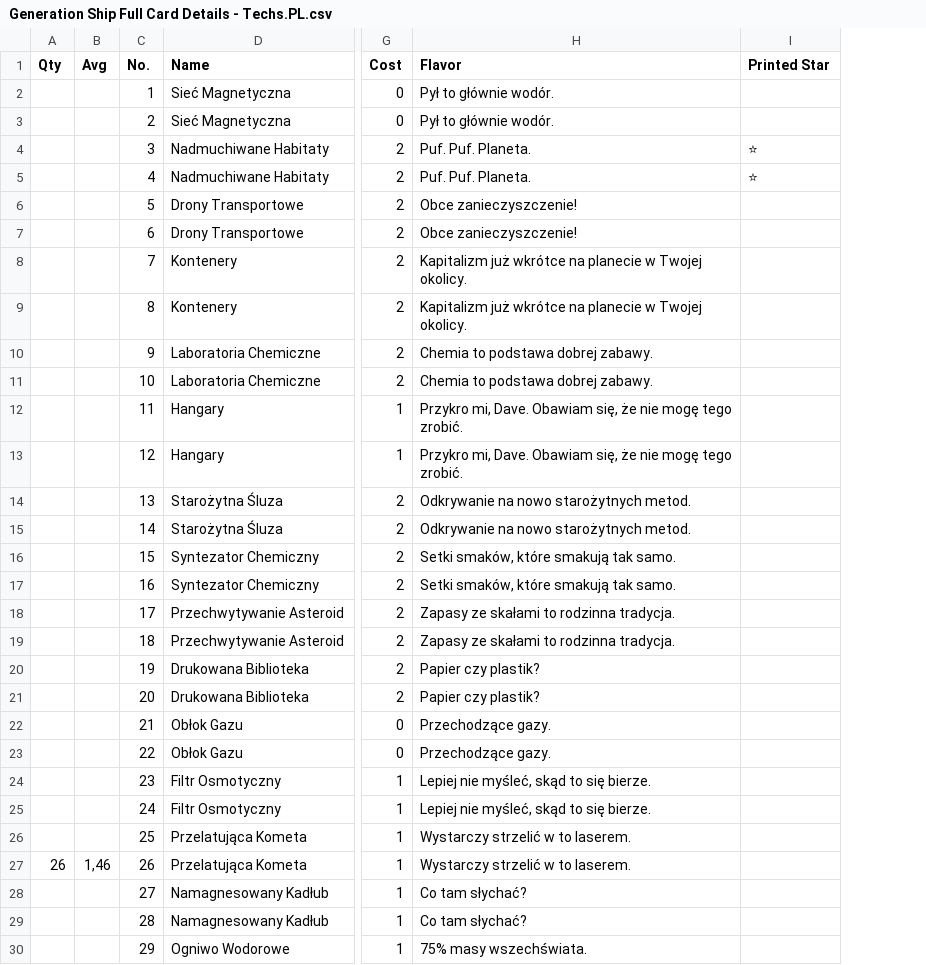
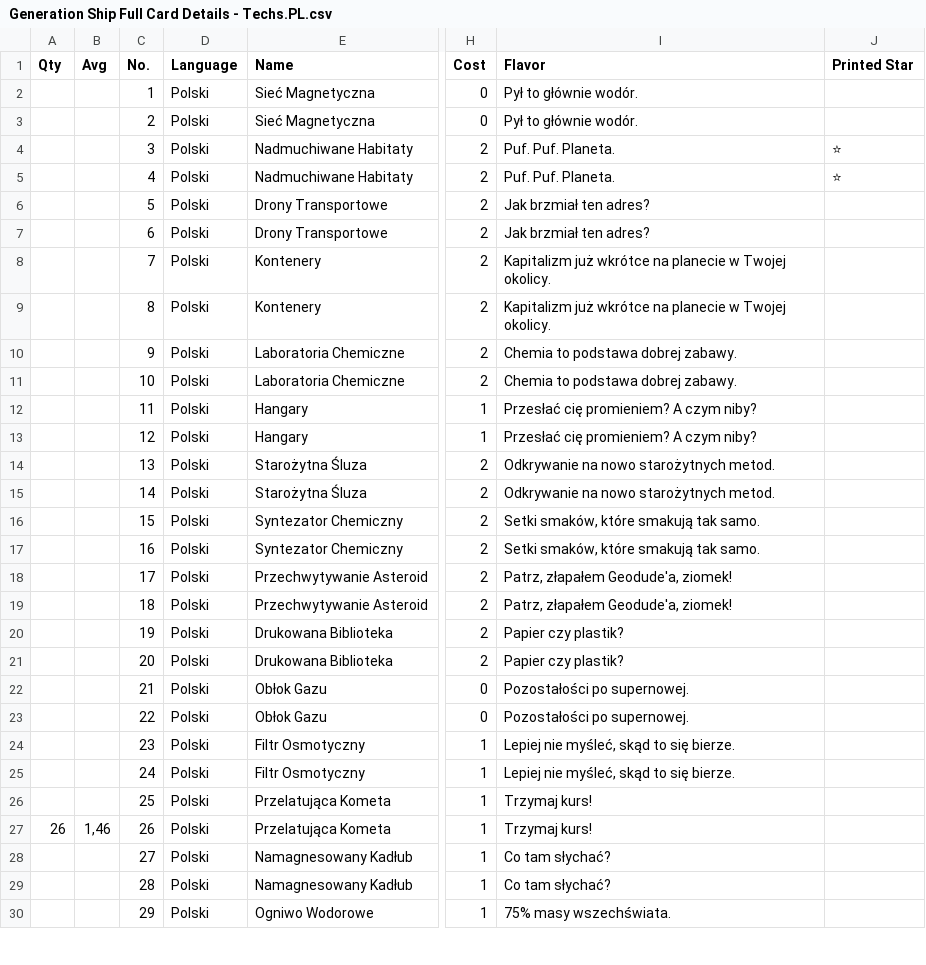
Before and after one commit to PixelPawel/generation-ship, a CSV file: Documents/HappyCapyGames/Generation Ship/digital/generation-ship/data/translations/Generation Ship Full Card Details - Techs.PL.csv, drawn as a sheet; only a part is shown, gaps mark what is left out; addresses are those after the commit; the diff covers the shown part only; the diff names each change by its address in the sheet, - before the commit and + after, or states it on an @@ line.

```diff
--- a/Documents/HappyCapyGames/Generation Ship/digital/generation-ship/data/translations/Generation Ship Full Card Details - Techs.PL.csv
+++ b/Documents/HappyCapyGames/Generation Ship/digital/generation-ship/data/translations/Generation Ship Full Card Details - Techs.PL.csv
+column D (Language), rows 2-30: all Polski
-I6:I7 (Flavor): Obce zanieczyszczenie!
+I6:I7 (Flavor): Jak brzmiał ten adres?
-I12:I13 (Flavor): Przykro mi, Dave. Obawiam się, że nie mogę tego zrobić.
+I12:I13 (Flavor): Przesłać cię promieniem? A czym niby?
-I18:I19 (Flavor): Zapasy ze skałami to rodzinna tradycja.
+I18:I19 (Flavor): Patrz, złapałem Geodude'a, ziomek!
-I22:I23 (Flavor): Przechodzące gazy.
+I22:I23 (Flavor): Pozostałości po supernowej.
-I26:I27 (Flavor): Wystarczy strzelić w to laserem.
+I26:I27 (Flavor): Trzymaj kurs!
```
Also changed, not shown: 32 edited cells elsewhere in this file, Documents/HappyCapyGames/Generation Ship/digital/generation-ship/data/translations/Generation Ship Full Card Details - Advanced Sectors.PL.csv, Documents/HappyCapyGames/Generation Ship/digital/generation-ship/data/translations/Generation Ship Full Card Details - Dangers.PL.csv, 2 other files.
